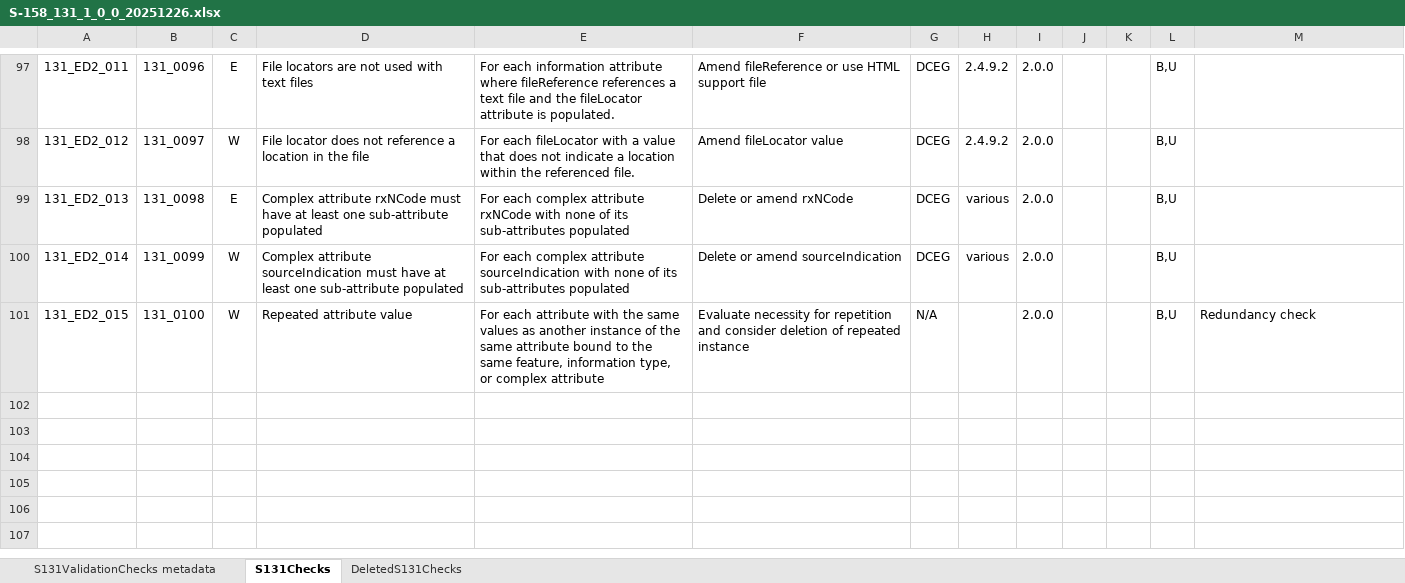
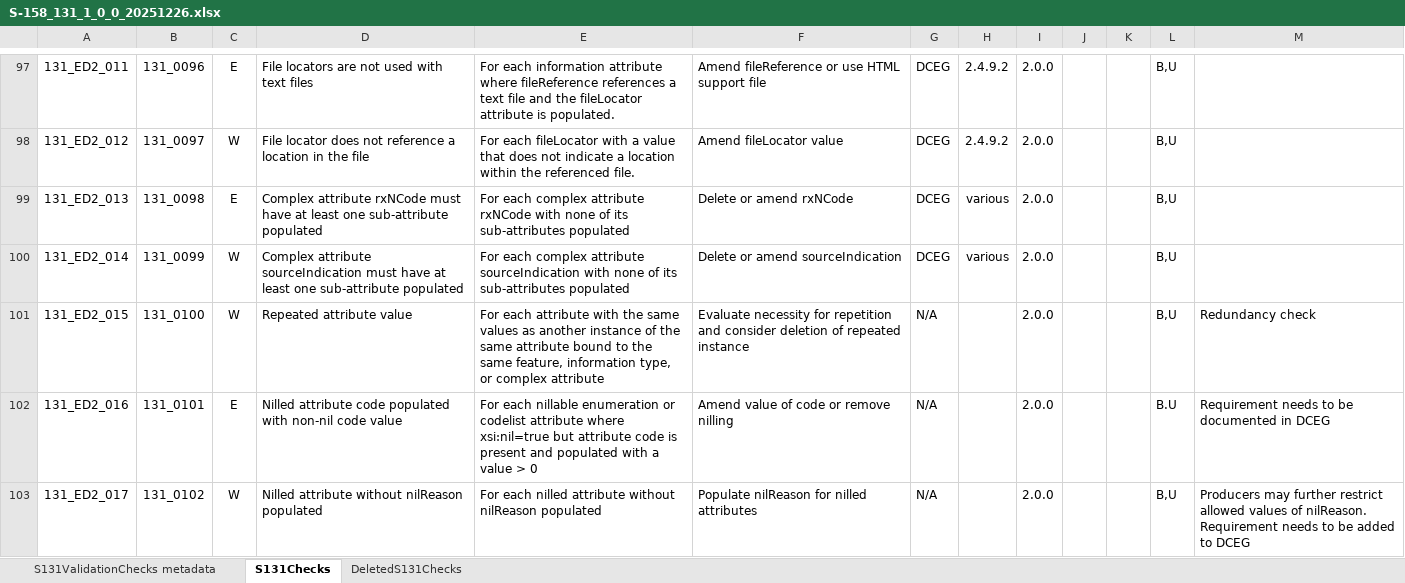
Before and after one commit to rmalyankar/S-131-Product-Specification-Development, an Excel workbook: S158_131/1.0.0/S-158_131_1_0_0_20251226.xlsx, sheet S131Checks, drawn as a sheet; only a part is shown, gaps mark what is left out; values as stored, in another font and other column widths than the file's, no borders; the diff names each change by its address in the sheet, - before the commit and + after, or states it on an @@ line.

Commit message:
Update S-158_131_1_0_0_20251226.xlsx

```diff
--- a/S158_131/1.0.0/S-158_131_1_0_0_20251226.xlsx (sheet S131Checks)
+++ b/S158_131/1.0.0/S-158_131_1_0_0_20251226.xlsx (sheet S131Checks)
+row 102: 131_ED2_016 | 131_0101 | E | Nilled attribute code populated with non-nil code value | For each nillable enumeration or codelist attribute where xsi:nil=true but attribute code is present and populated with a value > 0 | Amend value of code or remove nilling | N/A |  | 2.0.0 |  |  | B.U | Requirement needs to be documented in DCEG
+row 103: 131_ED2_017 | 131_0102 | W | Nilled attribute without nilReason populated | For each nilled attribute without nilReason populated | Populate nilReason for nilled attributes | N/A |  | 2.0.0 |  |  | B,U | Producers may further restrict allowed values of nilReason. Requirement needs to be added to DCEG
```
